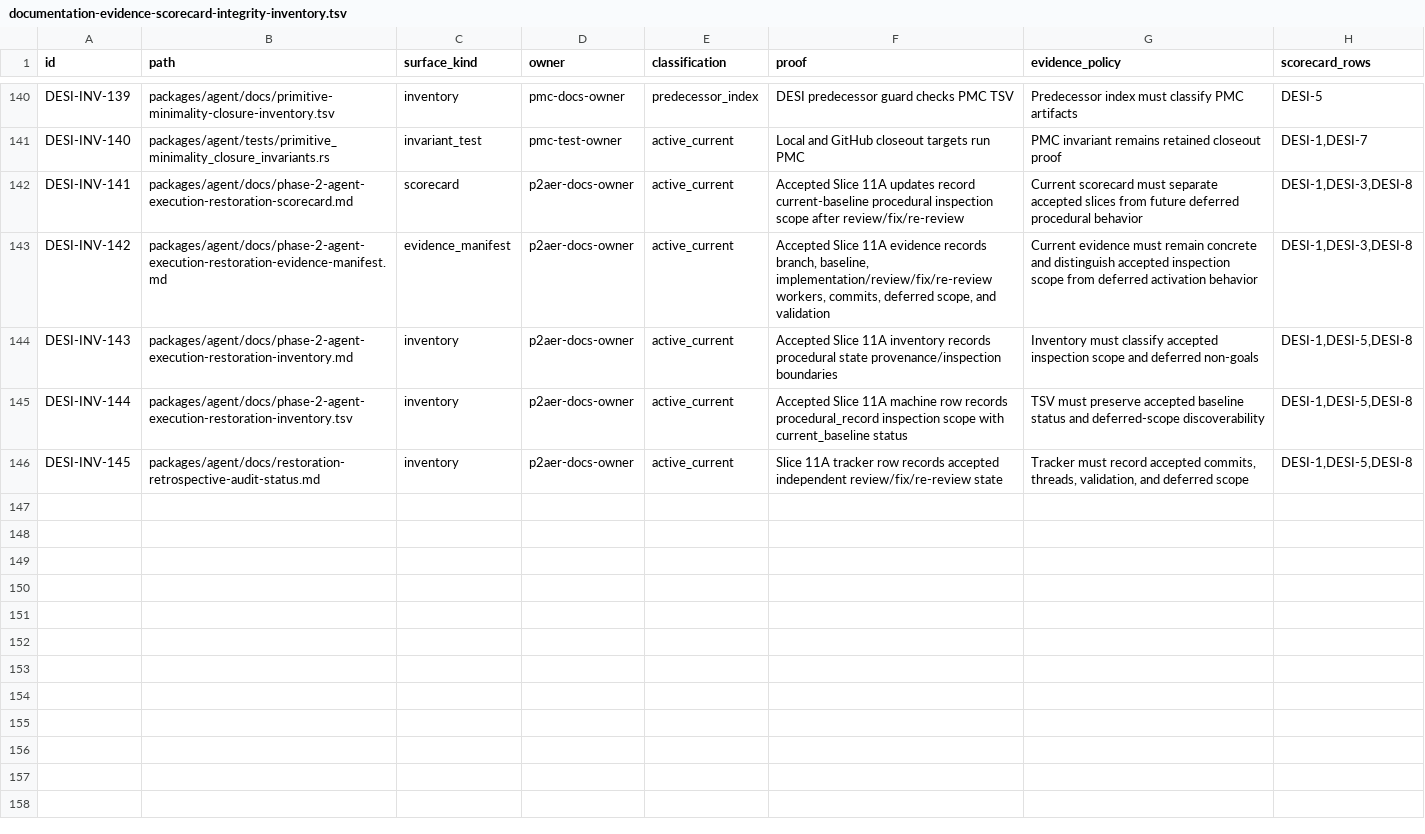
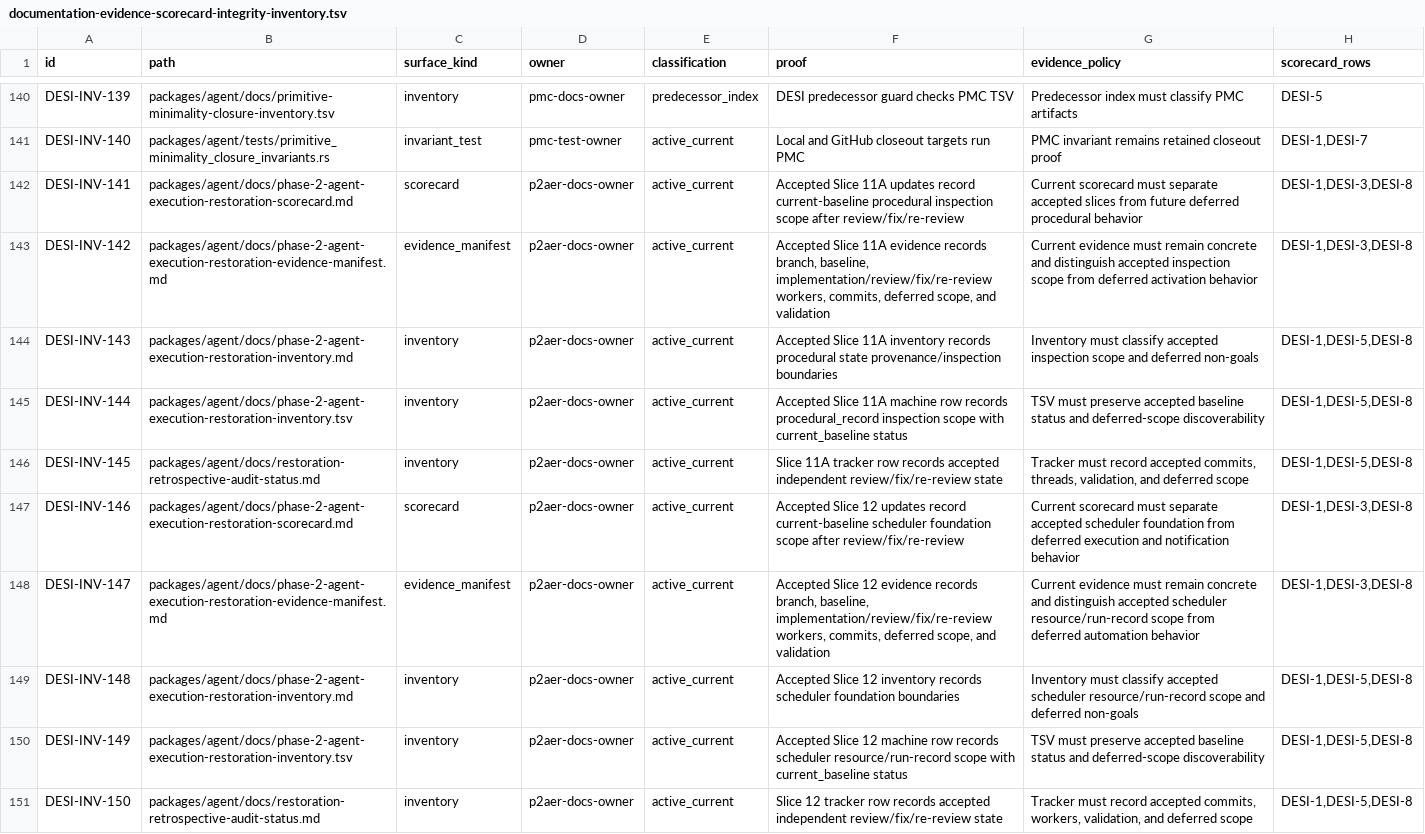
Before and after one commit to mhismail3/tron, a TSV file: packages/agent/docs/documentation-evidence-scorecard-integrity-inventory.tsv, drawn as a sheet; only a part is shown, gaps mark what is left out; the diff names each change by its address in the sheet, - before the commit and + after, or states it on an @@ line.

Commit message:
docs: accept phase 2 slice 12

```diff
--- a/packages/agent/docs/documentation-evidence-scorecard-integrity-inventory.tsv
+++ b/packages/agent/docs/documentation-evidence-scorecard-integrity-inventory.tsv
+row 147: DESI-INV-146 | packages/agent/docs/phase-2-agent-execution-restoration-scorecard.md | scorecard | p2aer-docs-owner | active_current | Accepted Slice 12 updates record current-baseline scheduler foundation scope after review/fix/re-review | Current scorecard must separate accepted scheduler foundation from deferred execution and notification behavior | DESI-1,DESI-3,DESI-8
+row 148: DESI-INV-147 | packages/agent/docs/phase-2-agent-execution-restoration-evidence-manifest.md | evidence_manifest | p2aer-docs-owner | active_current | Accepted Slice 12 evidence records branch, baseline, implementation/review/fix/re-review workers, commits, deferred scope, and validation | Current evidence must remain concrete and distinguish accepted scheduler resource/run-record scope from deferred automation behavior | DESI-1,DESI-3,DESI-8
+row 149: DESI-INV-148 | packages/agent/docs/phase-2-agent-execution-restoration-inventory.md | inventory | p2aer-docs-owner | active_current | Accepted Slice 12 inventory records scheduler foundation boundaries | Inventory must classify accepted scheduler resource/run-record scope and deferred non-goals | DESI-1,DESI-5,DESI-8
+row 150: DESI-INV-149 | packages/agent/docs/phase-2-agent-execution-restoration-inventory.tsv | inventory | p2aer-docs-owner | active_current | Accepted Slice 12 machine row records scheduler resource/run-record scope with current_baseline status | TSV must preserve accepted baseline status and deferred-scope discoverability | DESI-1,DESI-5,DESI-8
+row 151: DESI-INV-150 | packages/agent/docs/restoration-retrospective-audit-status.md | inventory | p2aer-docs-owner | active_current | Slice 12 tracker row records accepted independent review/fix/re-review state | Tracker must record accepted commits, workers, validation, and deferred scope | DESI-1,DESI-5,DESI-8
```
Also changed, not shown: packages/agent/docs/baseline-pre-restoration-closure-inventory.tsv, packages/agent/docs/hierarchical-rearchitecture-current-ownership-map.tsv, 10 other files.
